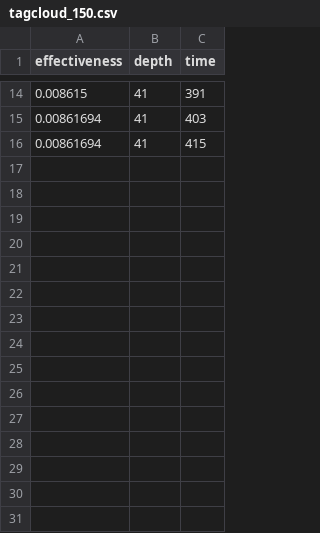
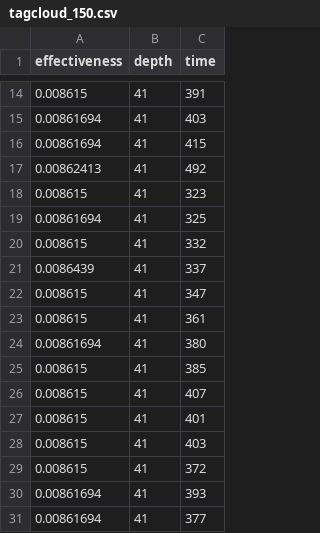
Before and after one commit to danilofernandes45/Data-Lake-Organization, a CSV file: Markov/performance/tagcloud_150.csv, drawn as a sheet; only a part is shown, gaps mark what is left out.

Commit message:
Stats

```diff
--- a/Markov/performance/tagcloud_150.csv
+++ b/Markov/performance/tagcloud_150.csv
@@ -16 +16,16 @@ effectiveness,depth,time
 0.00861694, 41, 415
+0.00862413, 41, 492
+0.008615, 41, 323
+0.00861694, 41, 325
+0.008615, 41, 332
+0.0086439, 41, 337
+0.008615, 41, 347
+0.008615, 41, 361
+0.00861694, 41, 380
+0.008615, 41, 385
+0.008615, 41, 407
+0.008615, 41, 401
+0.008615, 41, 403
+0.008615, 41, 372
+0.00861694, 41, 393
+0.00861694, 41, 377
```
